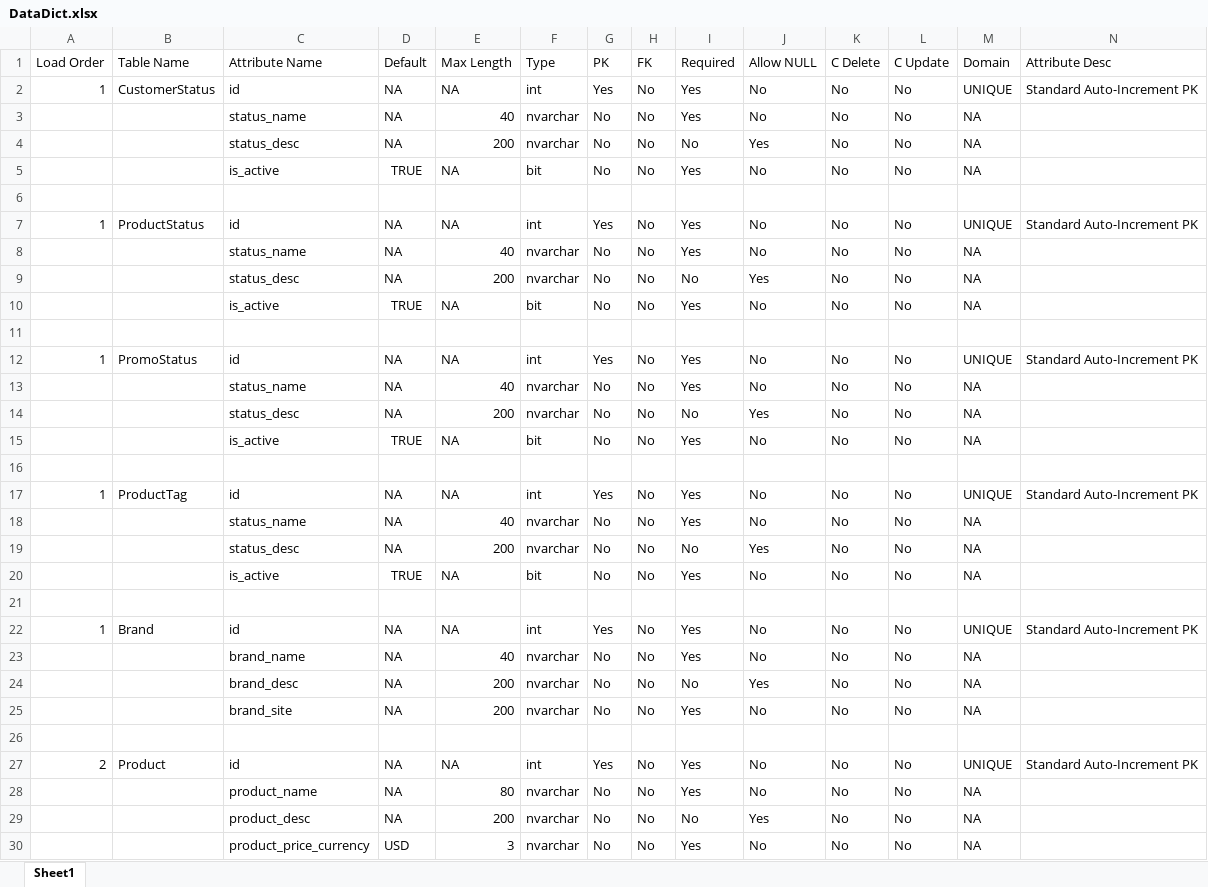
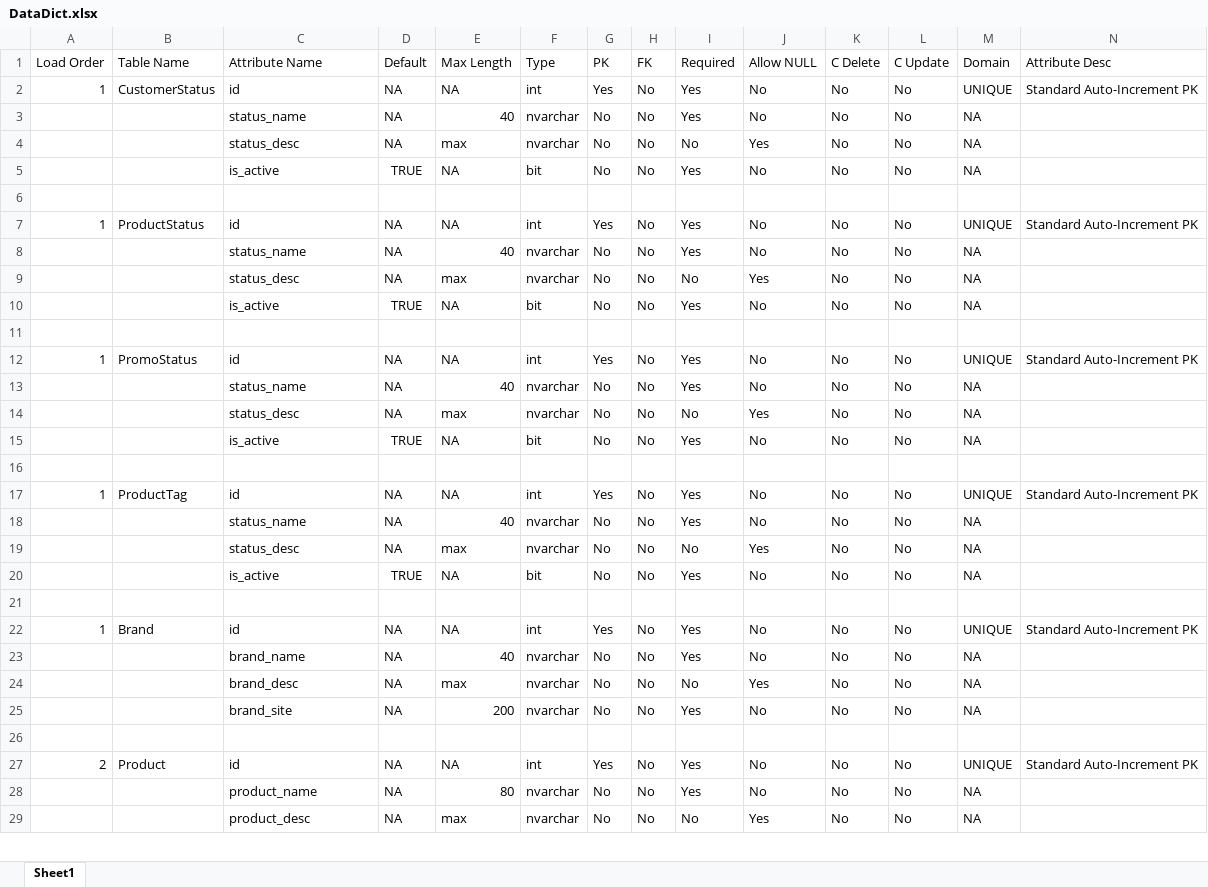
Before and after one commit to BrettMeirhofer/CIS4375-Group3, an Excel workbook: Backend/group3site/jeans/generatedfiles/DataDict.xlsx, sheet Sheet1, drawn as a sheet; only a part is shown; values as stored, in another font and other column widths than the file's, no borders; table styles not drawn; removed rows and columns are numbered as before the commit, all else as after; rows hold the shown columns only; the diff covers the shown part only; the diff names each change by its address in the sheet, - before the commit and + after, or states it on an @@ line.

```diff
--- a/Backend/group3site/jeans/generatedfiles/DataDict.xlsx (sheet Sheet1)
+++ b/Backend/group3site/jeans/generatedfiles/DataDict.xlsx (sheet Sheet1)
-E4 (Max Length): 200
+E4 (Max Length): max
-E9 (Max Length): 200
+E9 (Max Length): max
-E14 (Max Length): 200
+E14 (Max Length): max
-E19 (Max Length): 200
+E19 (Max Length): max
-E24 (Max Length): 200
+E24 (Max Length): max
-E29 (Max Length): 200
+E29 (Max Length): max
-row 30:  |  | product_price_currency | USD | 3 | nvarchar | No | No | Yes | No | No | No | NA
```
Also changed, not shown: 1 added row, 2 removed rows and 3 edited cells elsewhere in this sheet, 3 other files.
